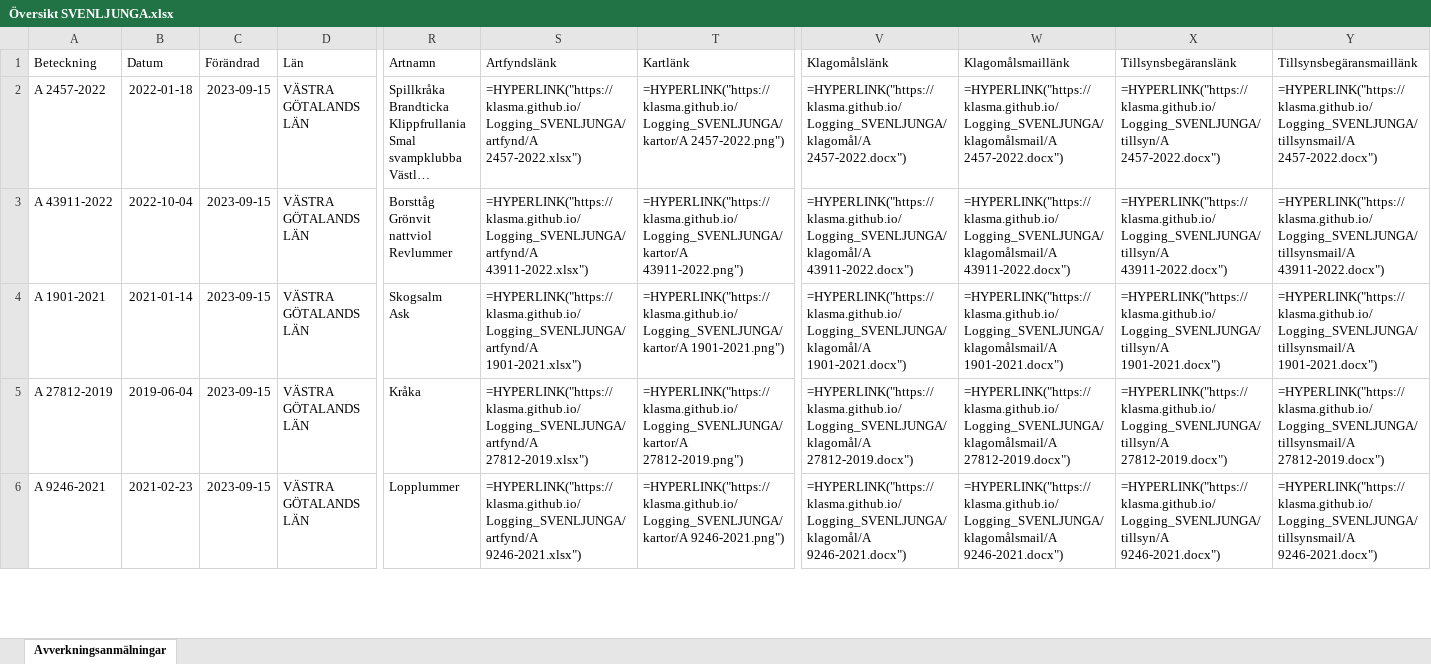
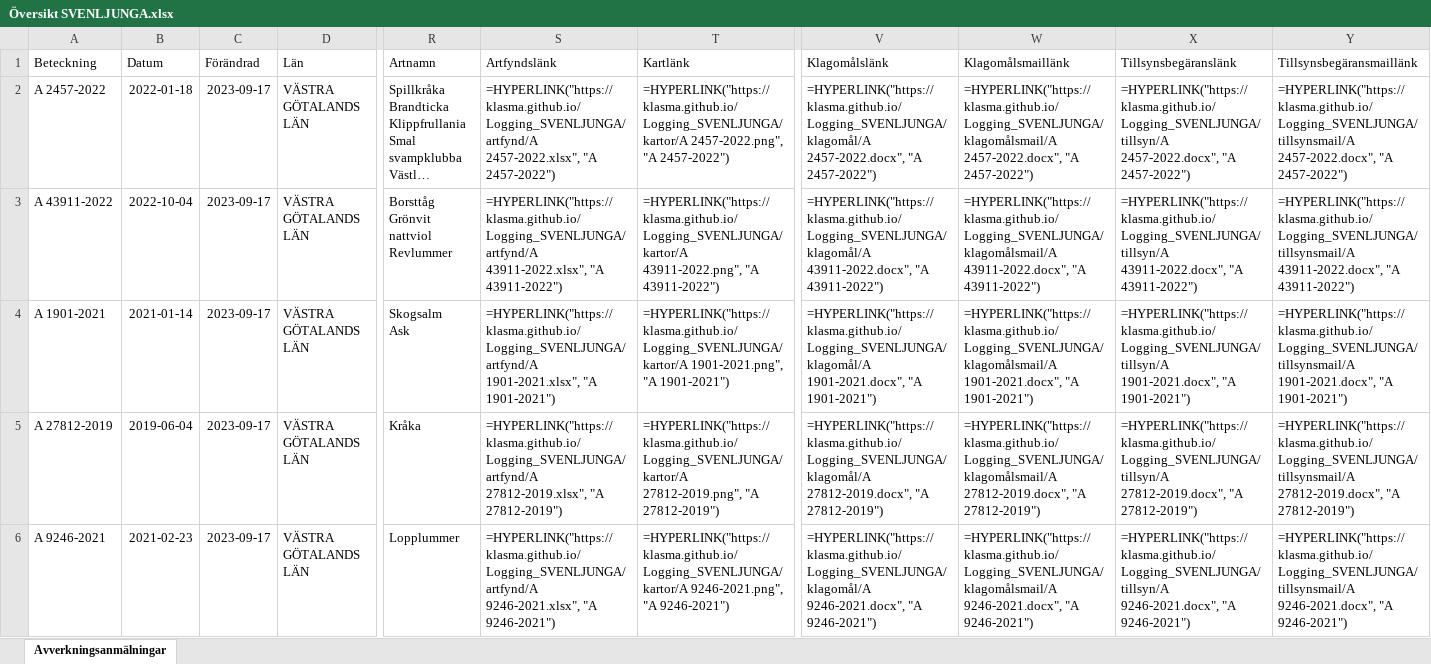
Before and after one commit to klasma/Logging_SVENLJUNGA, an Excel workbook: Översikt SVENLJUNGA.xlsx, sheet Avverkningsanmälningar, drawn as a sheet; only a part is shown, gaps mark what is left out; long unchanged cells end in …; values as stored, in another font and other column widths than the file's, no borders; formulas without a stored value are shown as written; the diff covers the shown part only; the diff names each change by its address in the sheet, - before the commit and + after, or states it on an @@ line.

```diff
--- a/Översikt SVENLJUNGA.xlsx (sheet Avverkningsanmälningar)
+++ b/Översikt SVENLJUNGA.xlsx (sheet Avverkningsanmälningar)
-C2:C6 (Förändrad): 2023-09-15
+C2:C6 (Förändrad): 2023-09-17
-S2 (Artfyndslänk): =HYPERLINK("https://klasma.github.io/Logging_SVENLJUNGA/artfynd/A 2457-2022.xlsx")
+S2 (Artfyndslänk): =HYPERLINK("https://klasma.github.io/Logging_SVENLJUNGA/artfynd/A 2457-2022.xlsx", "A 2457-2022")
-T2 (Kartlänk): =HYPERLINK("https://klasma.github.io/Logging_SVENLJUNGA/kartor/A 2457-2022.png")
+T2 (Kartlänk): =HYPERLINK("https://klasma.github.io/Logging_SVENLJUNGA/kartor/A 2457-2022.png", "A 2457-2022")
-V2 (Klagomålslänk): =HYPERLINK("https://klasma.github.io/Logging_SVENLJUNGA/klagomål/A 2457-2022.docx")
+V2 (Klagomålslänk): =HYPERLINK("https://klasma.github.io/Logging_SVENLJUNGA/klagomål/A 2457-2022.docx", "A 2457-2022")
-W2 (Klagomålsmaillänk): =HYPERLINK("https://klasma.github.io/Logging_SVENLJUNGA/klagomålsmail/A 2457-2022.docx")
+W2 (Klagomålsmaillänk): =HYPERLINK("https://klasma.github.io/Logging_SVENLJUNGA/klagomålsmail/A 2457-2022.docx", "A 2457-2022")
-X2 (Tillsynsbegäranslänk): =HYPERLINK("https://klasma.github.io/Logging_SVENLJUNGA/tillsyn/A 2457-2022.docx")
+X2 (Tillsynsbegäranslänk): =HYPERLINK("https://klasma.github.io/Logging_SVENLJUNGA/tillsyn/A 2457-2022.docx", "A 2457-2022")
-Y2 (Tillsynsbegäransmaillänk): =HYPERLINK("https://klasma.github.io/Logging_SVENLJUNGA/tillsynsmail/A 2457-2022.docx")
+Y2 (Tillsynsbegäransmaillänk): =HYPERLINK("https://klasma.github.io/Logging_SVENLJUNGA/tillsynsmail/A 2457-2022.docx", "A 2457-2022")
-S3 (Artfyndslänk): =HYPERLINK("https://klasma.github.io/Logging_SVENLJUNGA/artfynd/A 43911-2022.xlsx")
+S3 (Artfyndslänk): =HYPERLINK("https://klasma.github.io/Logging_SVENLJUNGA/artfynd/A 43911-2022.xlsx", "A 43911-2022")
-T3 (Kartlänk): =HYPERLINK("https://klasma.github.io/Logging_SVENLJUNGA/kartor/A 43911-2022.png")
+T3 (Kartlänk): =HYPERLINK("https://klasma.github.io/Logging_SVENLJUNGA/kartor/A 43911-2022.png", "A 43911-2022")
-V3 (Klagomålslänk): =HYPERLINK("https://klasma.github.io/Logging_SVENLJUNGA/klagomål/A 43911-2022.docx")
+V3 (Klagomålslänk): =HYPERLINK("https://klasma.github.io/Logging_SVENLJUNGA/klagomål/A 43911-2022.docx", "A 43911-2022")
-W3 (Klagomålsmaillänk): =HYPERLINK("https://klasma.github.io/Logging_SVENLJUNGA/klagomålsmail/A 43911-2022.docx")
+W3 (Klagomålsmaillänk): =HYPERLINK("https://klasma.github.io/Logging_SVENLJUNGA/klagomålsmail/A 43911-2022.docx", "A 43911-2022")
-X3 (Tillsynsbegäranslänk): =HYPERLINK("https://klasma.github.io/Logging_SVENLJUNGA/tillsyn/A 43911-2022.docx")
+X3 (Tillsynsbegäranslänk): =HYPERLINK("https://klasma.github.io/Logging_SVENLJUNGA/tillsyn/A 43911-2022.docx", "A 43911-2022")
-Y3 (Tillsynsbegäransmaillänk): =HYPERLINK("https://klasma.github.io/Logging_SVENLJUNGA/tillsynsmail/A 43911-2022.docx")
+Y3 (Tillsynsbegäransmaillänk): =HYPERLINK("https://klasma.github.io/Logging_SVENLJUNGA/tillsynsmail/A 43911-2022.docx", "A 43911-2022")
-S4 (Artfyndslänk): =HYPERLINK("https://klasma.github.io/Logging_SVENLJUNGA/artfynd/A 1901-2021.xlsx")
+S4 (Artfyndslänk): =HYPERLINK("https://klasma.github.io/Logging_SVENLJUNGA/artfynd/A 1901-2021.xlsx", "A 1901-2021")
-T4 (Kartlänk): =HYPERLINK("https://klasma.github.io/Logging_SVENLJUNGA/kartor/A 1901-2021.png")
+T4 (Kartlänk): =HYPERLINK("https://klasma.github.io/Logging_SVENLJUNGA/kartor/A 1901-2021.png", "A 1901-2021")
-V4 (Klagomålslänk): =HYPERLINK("https://klasma.github.io/Logging_SVENLJUNGA/klagomål/A 1901-2021.docx")
+V4 (Klagomålslänk): =HYPERLINK("https://klasma.github.io/Logging_SVENLJUNGA/klagomål/A 1901-2021.docx", "A 1901-2021")
-W4 (Klagomålsmaillänk): =HYPERLINK("https://klasma.github.io/Logging_SVENLJUNGA/klagomålsmail/A 1901-2021.docx")
+W4 (Klagomålsmaillänk): =HYPERLINK("https://klasma.github.io/Logging_SVENLJUNGA/klagomålsmail/A 1901-2021.docx", "A 1901-2021")
-X4 (Tillsynsbegäranslänk): =HYPERLINK("https://klasma.github.io/Logging_SVENLJUNGA/tillsyn/A 1901-2021.docx")
+X4 (Tillsynsbegäranslänk): =HYPERLINK("https://klasma.github.io/Logging_SVENLJUNGA/tillsyn/A 1901-2021.docx", "A 1901-2021")
-Y4 (Tillsynsbegäransmaillänk): =HYPERLINK("https://klasma.github.io/Logging_SVENLJUNGA/tillsynsmail/A 1901-2021.docx")
+Y4 (Tillsynsbegäransmaillänk): =HYPERLINK("https://klasma.github.io/Logging_SVENLJUNGA/tillsynsmail/A 1901-2021.docx", "A 1901-2021")
-S5 (Artfyndslänk): =HYPERLINK("https://klasma.github.io/Logging_SVENLJUNGA/artfynd/A 27812-2019.xlsx")
+S5 (Artfyndslänk): =HYPERLINK("https://klasma.github.io/Logging_SVENLJUNGA/artfynd/A 27812-2019.xlsx", "A 27812-2019")
-T5 (Kartlänk): =HYPERLINK("https://klasma.github.io/Logging_SVENLJUNGA/kartor/A 27812-2019.png")
+T5 (Kartlänk): =HYPERLINK("https://klasma.github.io/Logging_SVENLJUNGA/kartor/A 27812-2019.png", "A 27812-2019")
-V5 (Klagomålslänk): =HYPERLINK("https://klasma.github.io/Logging_SVENLJUNGA/klagomål/A 27812-2019.docx")
+V5 (Klagomålslänk): =HYPERLINK("https://klasma.github.io/Logging_SVENLJUNGA/klagomål/A 27812-2019.docx", "A 27812-2019")
-W5 (Klagomålsmaillänk): =HYPERLINK("https://klasma.github.io/Logging_SVENLJUNGA/klagomålsmail/A 27812-2019.docx")
+W5 (Klagomålsmaillänk): =HYPERLINK("https://klasma.github.io/Logging_SVENLJUNGA/klagomålsmail/A 27812-2019.docx", "A 27812-2019")
-X5 (Tillsynsbegäranslänk): =HYPERLINK("https://klasma.github.io/Logging_SVENLJUNGA/tillsyn/A 27812-2019.docx")
+X5 (Tillsynsbegäranslänk): =HYPERLINK("https://klasma.github.io/Logging_SVENLJUNGA/tillsyn/A 27812-2019.docx", "A 27812-2019")
-Y5 (Tillsynsbegäransmaillänk): =HYPERLINK("https://klasma.github.io/Logging_SVENLJUNGA/tillsynsmail/A 27812-2019.docx")
+Y5 (Tillsynsbegäransmaillänk): =HYPERLINK("https://klasma.github.io/Logging_SVENLJUNGA/tillsynsmail/A 27812-2019.docx", "A 27812-2019")
-S6 (Artfyndslänk): =HYPERLINK("https://klasma.github.io/Logging_SVENLJUNGA/artfynd/A 9246-2021.xlsx")
+S6 (Artfyndslänk): =HYPERLINK("https://klasma.github.io/Logging_SVENLJUNGA/artfynd/A 9246-2021.xlsx", "A 9246-2021")
-T6 (Kartlänk): =HYPERLINK("https://klasma.github.io/Logging_SVENLJUNGA/kartor/A 9246-2021.png")
+T6 (Kartlänk): =HYPERLINK("https://klasma.github.io/Logging_SVENLJUNGA/kartor/A 9246-2021.png", "A 9246-2021")
-V6 (Klagomålslänk): =HYPERLINK("https://klasma.github.io/Logging_SVENLJUNGA/klagomål/A 9246-2021.docx")
+V6 (Klagomålslänk): =HYPERLINK("https://klasma.github.io/Logging_SVENLJUNGA/klagomål/A 9246-2021.docx", "A 9246-2021")
-W6 (Klagomålsmaillänk): =HYPERLINK("https://klasma.github.io/Logging_SVENLJUNGA/klagomålsmail/A 9246-2021.docx")
+W6 (Klagomålsmaillänk): =HYPERLINK("https://klasma.github.io/Logging_SVENLJUNGA/klagomålsmail/A 9246-2021.docx", "A 9246-2021")
-X6 (Tillsynsbegäranslänk): =HYPERLINK("https://klasma.github.io/Logging_SVENLJUNGA/tillsyn/A 9246-2021.docx")
+X6 (Tillsynsbegäranslänk): =HYPERLINK("https://klasma.github.io/Logging_SVENLJUNGA/tillsyn/A 9246-2021.docx", "A 9246-2021")
-Y6 (Tillsynsbegäransmaillänk): =HYPERLINK("https://klasma.github.io/Logging_SVENLJUNGA/tillsynsmail/A 9246-2021.docx")
+Y6 (Tillsynsbegäransmaillänk): =HYPERLINK("https://klasma.github.io/Logging_SVENLJUNGA/tillsynsmail/A 9246-2021.docx", "A 9246-2021")
```
Also changed, not shown: 397 edited cells elsewhere in this sheet, artfynd/A 1901-2021.xlsx, artfynd/A 27812-2019.xlsx, 39 other files.
